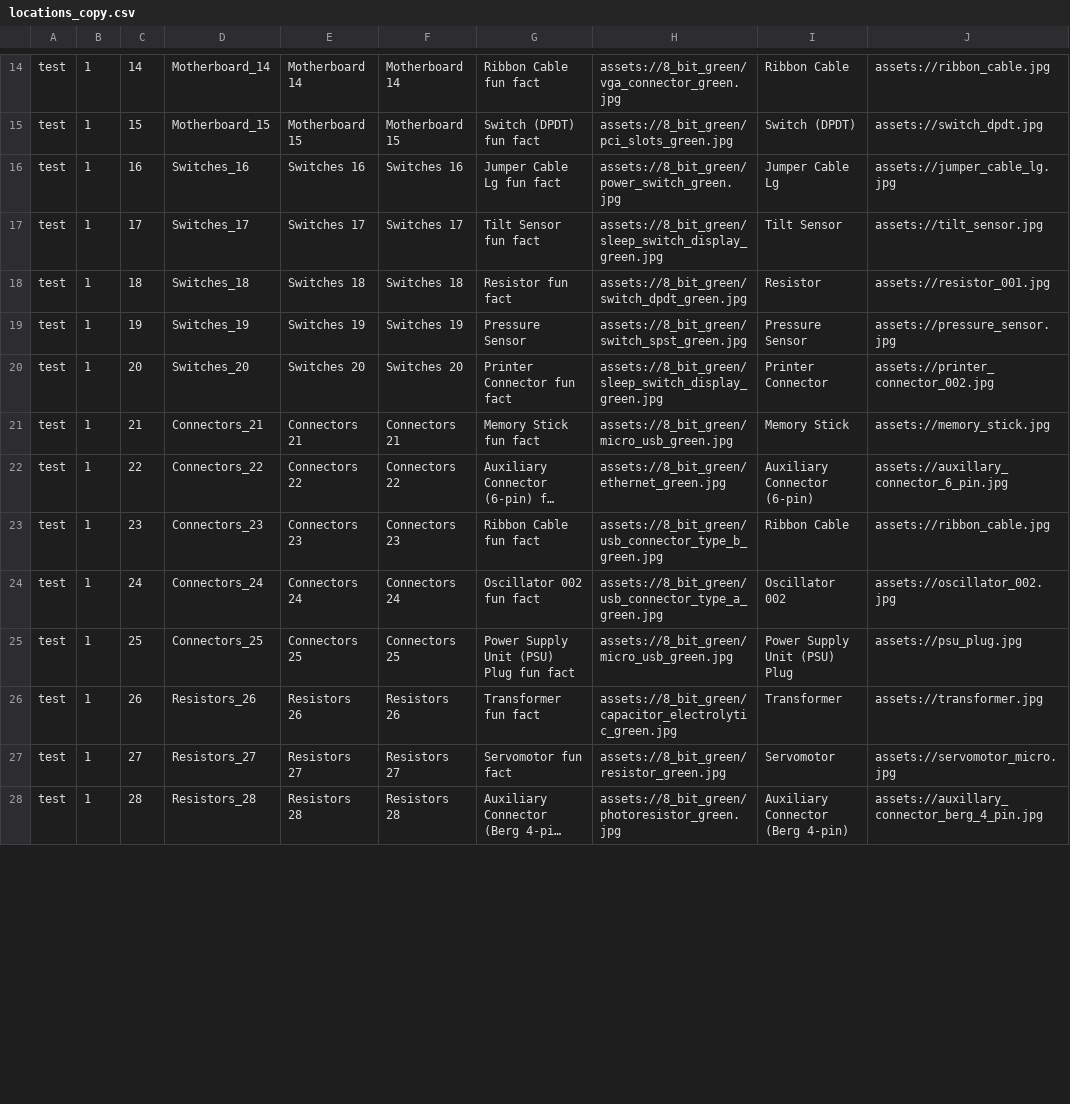
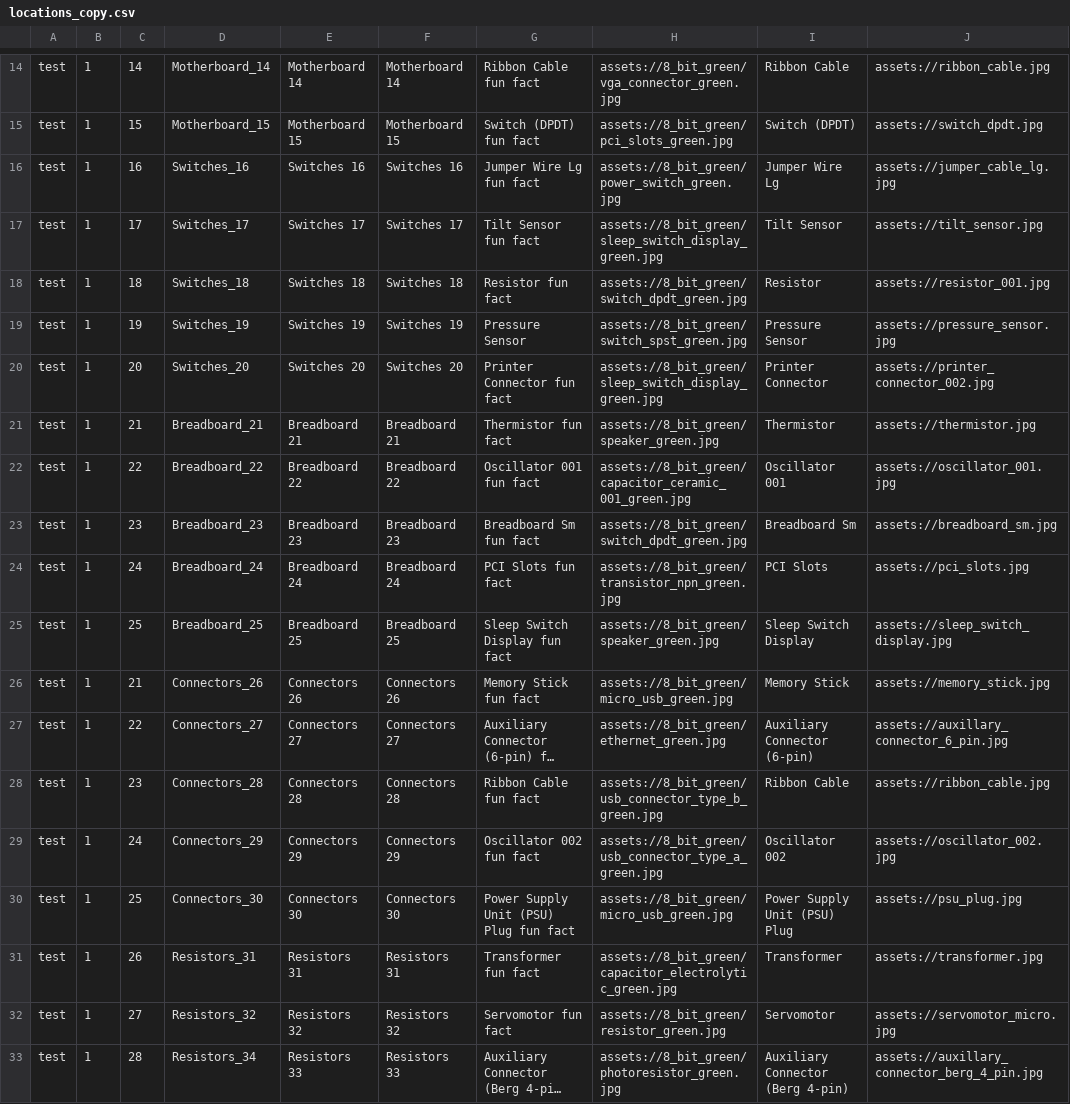
Before and after one commit to edwerner/TextBasedAndroidGame1, a CSV file: res/raw/locations_copy.csv, drawn as a sheet; only a part is shown, gaps mark what is left out; long unchanged cells end in …; addresses are those after the commit; the diff covers the shown part only; the diff names each change by its address in the sheet, - before the commit and + after, or states it on an @@ line.

```diff
--- a/res/raw/locations_copy.csv
+++ b/res/raw/locations_copy.csv
-G16: Jumper Cable Lg fun fact
+G16: Jumper Wire Lg fun fact
-I16: Jumper Cable Lg
+I16: Jumper Wire Lg
+row 21: test | 1 | 21 | Breadboard_21 | Breadboard 21 | Breadboard 21 | Thermistor fun fact | assets://8_bit_green/speaker_green.jpg | Thermistor | assets://thermistor.jpg
+row 22: test | 1 | 22 | Breadboard_22 | Breadboard 22 | Breadboard 22 | Oscillator 001 fun fact | assets://8_bit_green/capacitor_ceramic_001_green.jpg | Oscillator 001 | assets://oscillator_001.jpg
+row 23: test | 1 | 23 | Breadboard_23 | Breadboard 23 | Breadboard 23 | Breadboard Sm fun fact | assets://8_bit_green/switch_dpdt_green.jpg | Breadboard Sm | assets://breadboard_sm.jpg
+row 24: test | 1 | 24 | Breadboard_24 | Breadboard 24 | Breadboard 24 | PCI Slots fun fact | assets://8_bit_green/transistor_npn_green.jpg | PCI Slots | assets://pci_slots.jpg
+row 25: test | 1 | 25 | Breadboard_25 | Breadboard 25 | Breadboard 25 | Sleep Switch Display fun fact | assets://8_bit_green/speaker_green.jpg | Sleep Switch Display | assets://sleep_switch_display.jpg
-D26: Connectors_21
+D26: Connectors_26
-E26: Connectors 21
+E26: Connectors 26
-F26: Connectors 21
+F26: Connectors 26
-D27: Connectors_22
+D27: Connectors_27
-E27: Connectors 22
+E27: Connectors 27
-F27: Connectors 22
+F27: Connectors 27
-D28: Connectors_23
+D28: Connectors_28
-E28: Connectors 23
+E28: Connectors 28
-F28: Connectors 23
+F28: Connectors 28
-D29: Connectors_24
+D29: Connectors_29
-E29: Connectors 24
+E29: Connectors 29
-F29: Connectors 24
+F29: Connectors 29
-D30: Connectors_25
+D30: Connectors_30
-E30: Connectors 25
+E30: Connectors 30
-F30: Connectors 25
+F30: Connectors 30
-D31: Resistors_26
+D31: Resistors_31
-E31: Resistors 26
+E31: Resistors 31
-F31: Resistors 26
+F31: Resistors 31
-D32: Resistors_27
+D32: Resistors_32
-E32: Resistors 27
+E32: Resistors 32
-F32: Resistors 27
+F32: Resistors 32
-D33: Resistors_28
+D33: Resistors_34
-E33: Resistors 28
+E33: Resistors 33
-F33: Resistors 28
+F33: Resistors 33
```
Also changed, not shown: 5 added rows and 10 edited cells elsewhere in this file, res/raw/bag_item_copy.csv, res/raw/conclusion_card_copy.csv, 7 other files.
